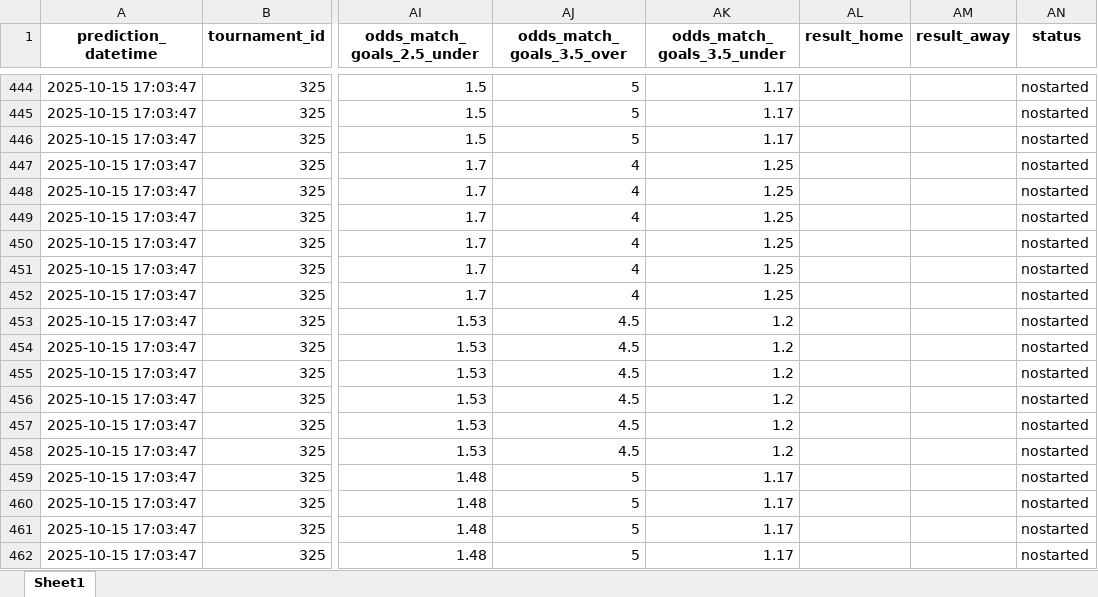
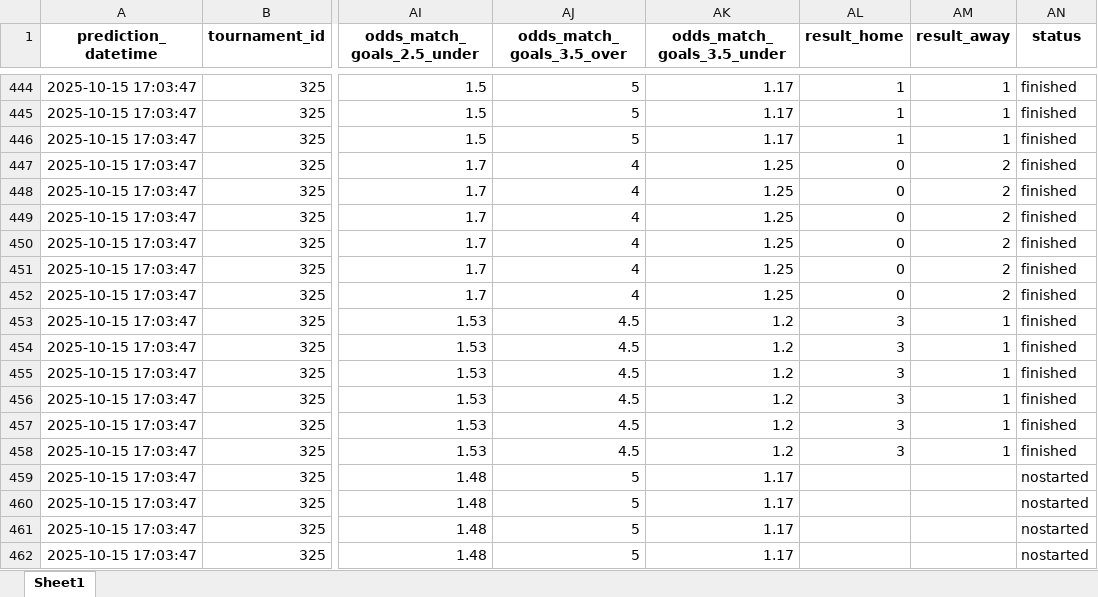
Before and after one commit to luizmelo2/placarguru-web, an Excel workbook: PrevisaoJogos.xlsx, sheet Sheet1, drawn as a sheet; only a part is shown, gaps mark what is left out; values as stored, in another font and other column widths than the file's, no borders; the diff covers the shown part only; the diff names each change by its address in the sheet, - before the commit and + after, or states it on an @@ line.

```diff
--- a/PrevisaoJogos.xlsx (sheet Sheet1)
+++ b/PrevisaoJogos.xlsx (sheet Sheet1)
-AL444:AL446 (result_home): (empty)
+AL444:AL446 (result_home): 1
-AM444:AM446 (result_away): (empty)
+AM444:AM446 (result_away): 1
-AN444:AN458 (status): nostarted
+AN444:AN458 (status): finished
-AL447:AL452 (result_home): (empty)
+AL447:AL452 (result_home): 0
-AM447:AM452 (result_away): (empty)
+AM447:AM452 (result_away): 2
-AL453:AL458 (result_home): (empty)
+AL453:AL458 (result_home): 3
-AM453:AM458 (result_away): (empty)
+AM453:AM458 (result_away): 1
```
Also changed, not shown: 81 edited cells elsewhere in this sheet.
